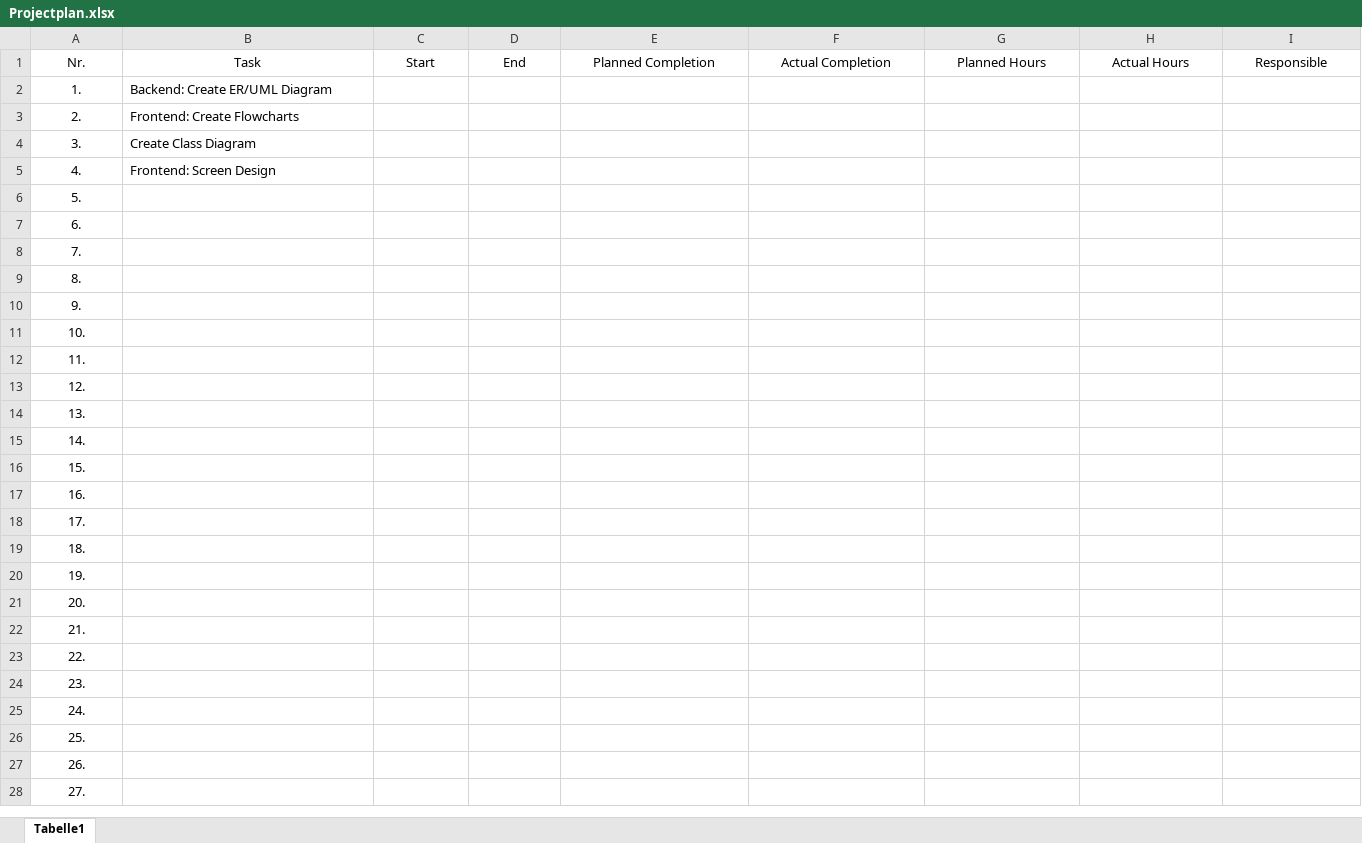
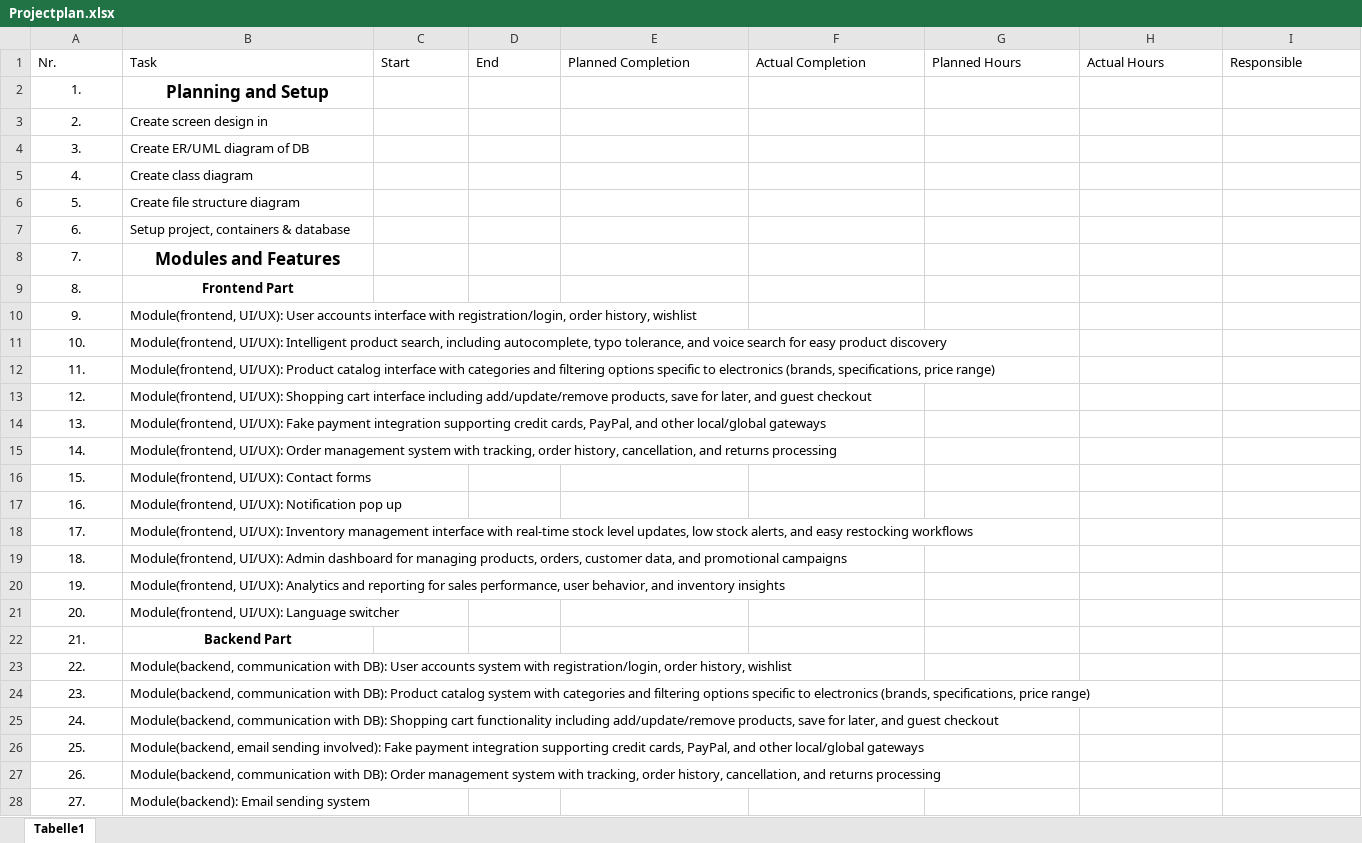
Before and after one commit to Halloplayer/Itlap-Webshop, an Excel workbook: Projectplan.xlsx, sheet Tabelle1, drawn as a sheet; only a part is shown; values as stored, in another font and other column widths than the file's, no borders; table styles not drawn; the diff covers the shown part only; the diff names each change by its address in the sheet, - before the commit and + after, or states it on an @@ line.

Commit message:
Projectplan finished

```diff
--- a/Projectplan.xlsx (sheet Tabelle1)
+++ b/Projectplan.xlsx (sheet Tabelle1)
-A1:I1 alignment: center
+A1:I1 alignment: left
-B2: Backend: Create ER/UML Diagram
+B2: Planning and Setup
@@ B2 bold: off → on, text size: larger, alignment: left → center @@
-B3: Frontend: Create Flowcharts
+B3: Create screen design in
-B4: Create Class Diagram
+B4: Create ER/UML diagram of DB
-B5: Frontend: Screen Design
+B5: Create class diagram
-B6: (empty)
+B6: Create file structure diagram
-B7: (empty)
+B7: Setup project, containers & database
-B8: (empty)
+B8: Modules and Features
-B9: (empty)
+B9: Frontend Part
-B10: (empty)
+B10: Module(frontend, UI/UX): User accounts interface with registration/login, order history, wishlist
-B11: (empty)
+B11: Module(frontend, UI/UX): Intelligent product search, including autocomplete, typo tolerance, and voice search for easy product discovery
-B12: (empty)
+B12: Module(frontend, UI/UX): Product catalog interface with categories and filtering options specific to electronics (brands, specifications, price range)
-B13: (empty)
+B13: Module(frontend, UI/UX): Shopping cart interface including add/update/remove products, save for later, and guest checkout
-B14: (empty)
+B14: Module(frontend, UI/UX): Fake payment integration supporting credit cards, PayPal, and other local/global gateways
-B15: (empty)
+B15: Module(frontend, UI/UX): Order management system with tracking, order history, cancellation, and returns processing
-B16: (empty)
+B16: Module(frontend, UI/UX): Contact forms
-B17: (empty)
+B17: Module(frontend, UI/UX): Notification pop up
-B18: (empty)
+B18: Module(frontend, UI/UX): Inventory management interface with real-time stock level updates, low stock alerts, and easy restocking workflows
-B19: (empty)
+B19: Module(frontend, UI/UX): Admin dashboard for managing products, orders, customer data, and promotional campaigns
-B20: (empty)
+B20: Module(frontend, UI/UX): Analytics and reporting for sales performance, user behavior, and inventory insights
-B21: (empty)
+B21: Module(frontend, UI/UX): Language switcher
-B22: (empty)
+B22: Backend Part
-B23: (empty)
+B23: Module(backend, communication with DB): User accounts system with registration/login, order history, wishlist
-B24: (empty)
+B24: Module(backend, communication with DB): Product catalog system with categories and filtering options specific to electronics (brands, specifications, price range)
-B25: (empty)
+B25: Module(backend, communication with DB): Shopping cart functionality including add/update/remove products, save for later, and guest checkout
-B26: (empty)
+B26: Module(backend, email sending involved): Fake payment integration supporting credit cards, PayPal, and other local/global gateways
-B27: (empty)
+B27: Module(backend, communication with DB): Order management system with tracking, order history, cancellation, and returns processing
-B28: (empty)
+B28: Module(backend): Email sending system
```
Also changed, not shown: 17 added rows, 2 edited cells and cell formats elsewhere in this sheet.
